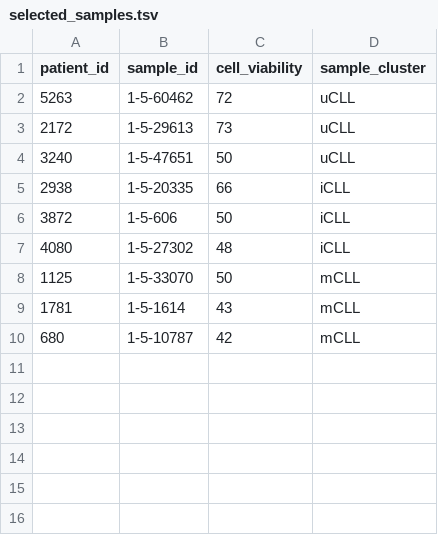
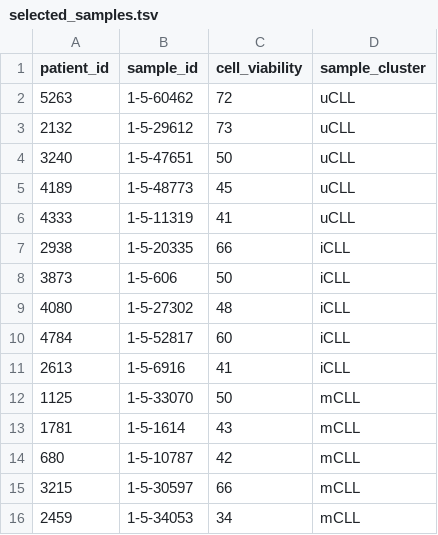
Before and after one commit to zeehio/cll-chromatin, a TSV file: metadata/selected_samples.tsv, drawn as a sheet.

Commit message:
corrected sample IDs; chose new ones

```diff
--- a/metadata/selected_samples.tsv
+++ b/metadata/selected_samples.tsv
@@ -2,7 +2,11 @@ patient_id	sample_id	cell_viability	sample_cluster
 5263	1-5-60462	72	uCLL
-2172	1-5-29613	73	uCLL
+2132	1-5-29612	73	uCLL
 3240	1-5-47651	50	uCLL
+4189	1-5-48773	45	uCLL
+4333	1-5-11319	41	uCLL
 2938	1-5-20335	66	iCLL
-3872	1-5-606	50	iCLL
+3873	1-5-606	50	iCLL
 4080	1-5-27302	48	iCLL
+4784	1-5-52817	60	iCLL
+2613	1-5-6916	41	iCLL
 1125	1-5-33070	50	mCLL
@@ -10 +14,3 @@ patient_id	sample_id	cell_viability	sample_cluster
 680	1-5-10787	42	mCLL
+3215	1-5-30597	66	mCLL
+2459	1-5-34053	34	mCLL
```
